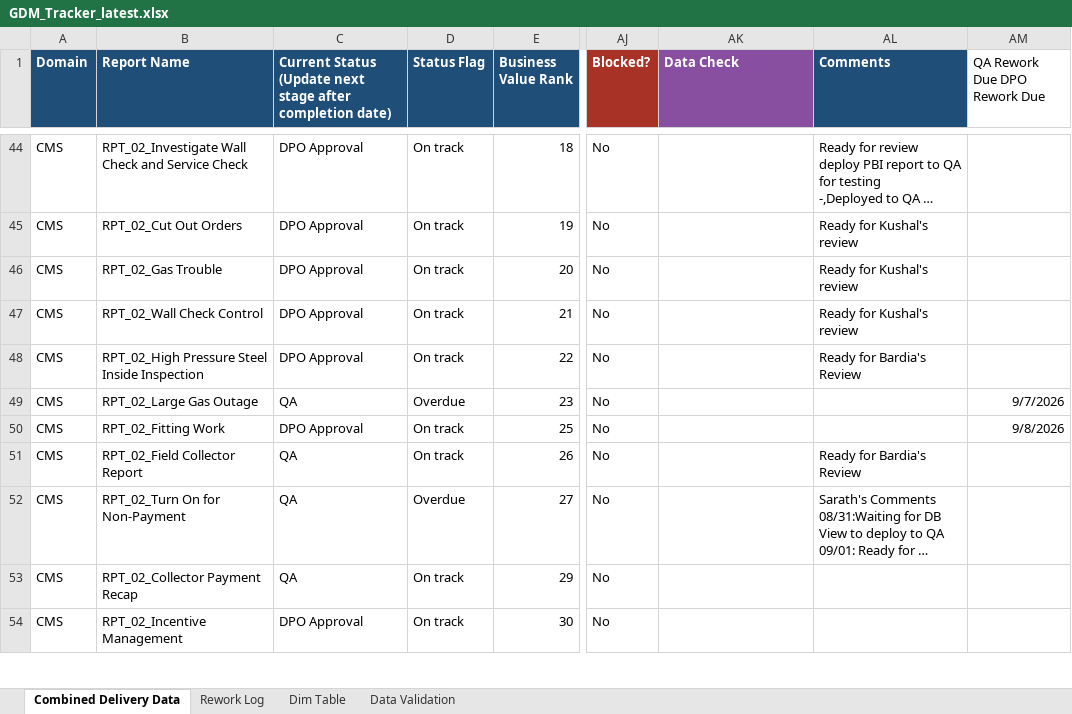
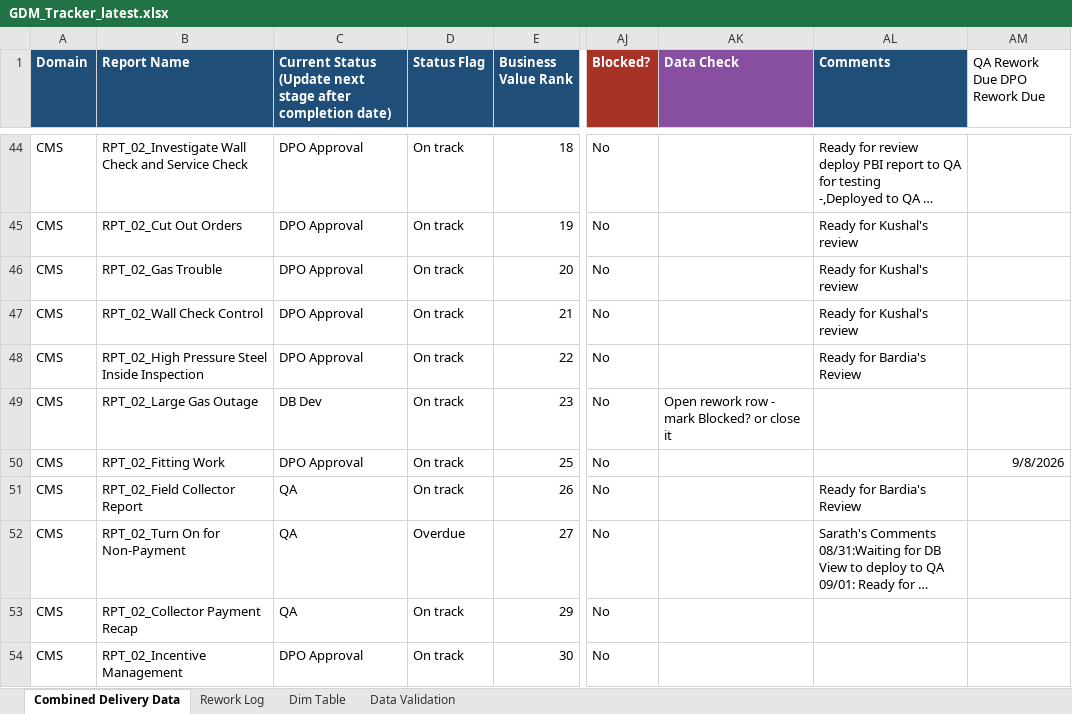
Before and after one commit to bezagetaneh01-lgtm/beza, an Excel workbook: docs/data/GDM_Tracker_latest.xlsx, sheet Combined Delivery Data, drawn as a sheet; only a part is shown, gaps mark what is left out; long unchanged cells end in …; values as stored, in another font and other column widths than the file's, no borders; conditional formats and table styles not drawn; the diff names each change by its address in the sheet, - before the commit and + after, or states it on an @@ line.

Commit message:
Auto-sync tracker from SharePoint (2026-09-10 13:51)

```diff
--- a/docs/data/GDM_Tracker_latest.xlsx (sheet Combined Delivery Data)
+++ b/docs/data/GDM_Tracker_latest.xlsx (sheet Combined Delivery Data)
-C49: QA
+C49: DB Dev
-D49 (Status Flag): Overdue
+D49 (Status Flag): On track
-AK49 (Data Check): (empty)
+AK49 (Data Check): Open rework row - mark Blocked? or close it
-AM49 (QA Rework Due DPO Rework Due): 9/7/2026
+AM49 (QA Rework Due DPO Rework Due): (empty)
```
Also changed, not shown: sheet Rework Log, public/data/GDM_Tracker_latest.xlsx.
